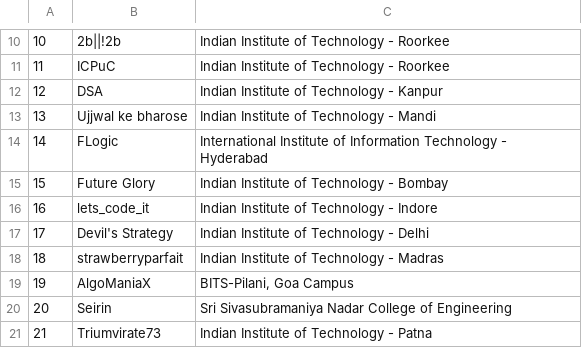
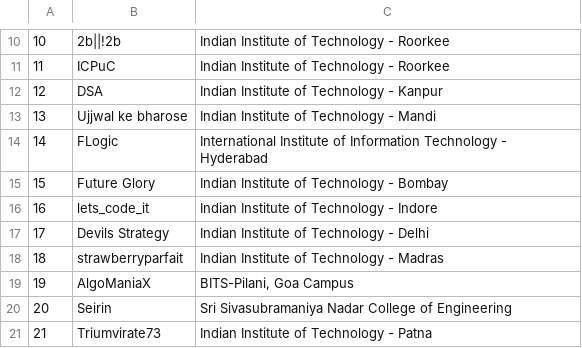
Before and after one commit to aswinashok44/icpcindia21, a CSV file: teams/bangalore_teams.csv, drawn as a sheet; only a part is shown, gaps mark what is left out.

Commit message:
updated list

```diff
--- a/teams/bangalore_teams.csv
+++ b/teams/bangalore_teams.csv
@@ -16,3 +16,3 @@
 16,lets_code_it,Indian Institute of Technology - Indore
-17,Devil's Strategy,Indian Institute of Technology - Delhi
+17,Devils Strategy,Indian Institute of Technology - Delhi
 18,strawberryparfait,Indian Institute of Technology - Madras
```
